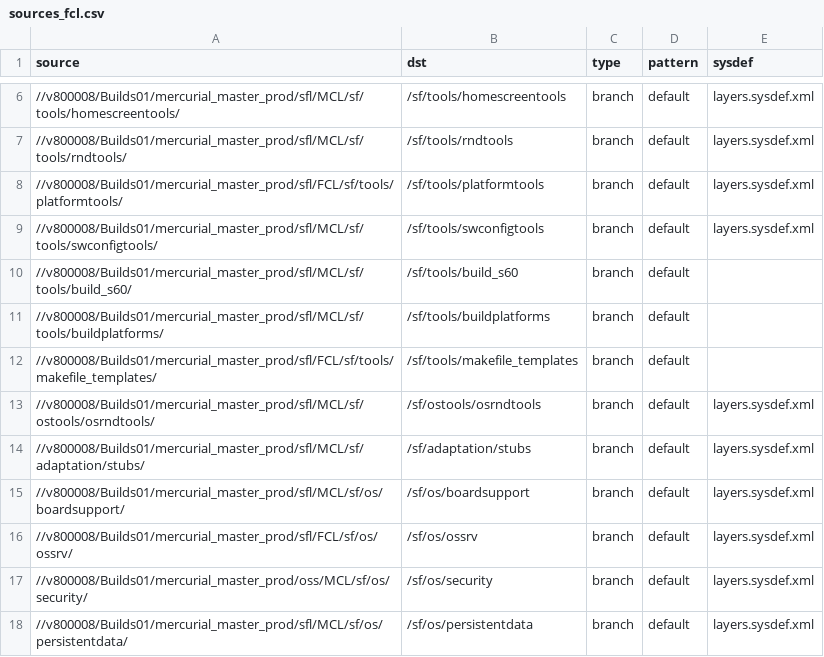
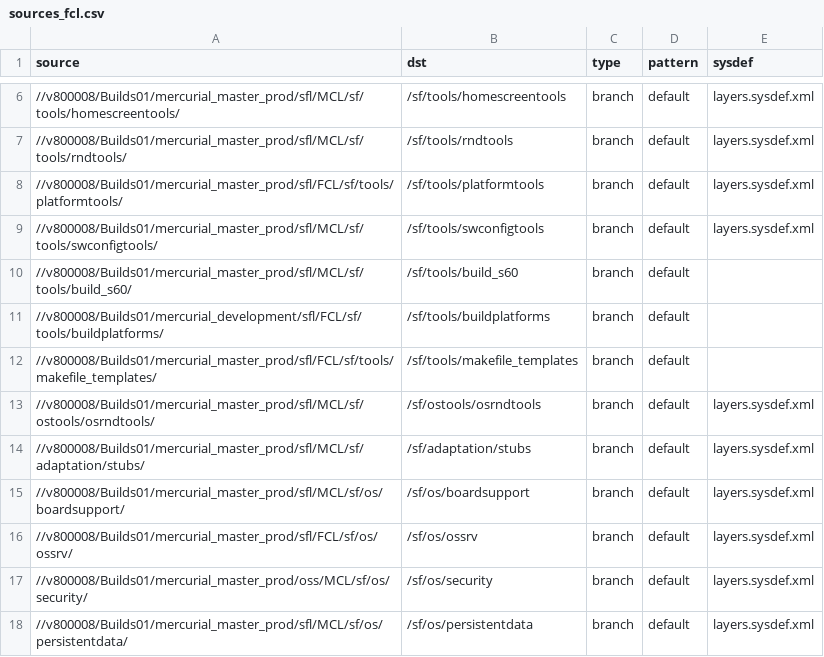
Before and after one commit to SymbianSource/oss.FCL.sftools.fbf.projects.platforms, a CSV file: foundation/sources_fcl.csv, drawn as a sheet; only a part is shown, gaps mark what is left out.

Commit message:
Use FCL for sbs config schema 2.0 enabling the platform to be built correctly with Raptor 2.8.5

```diff
--- a/foundation/sources_fcl.csv
+++ b/foundation/sources_fcl.csv
@@ -10,3 +10,3 @@ source,dst,type,pattern,sysdef
 //v800008/Builds01/mercurial_master_prod/sfl/MCL/sf/tools/build_s60/,/sf/tools/build_s60,branch,default,
-//v800008/Builds01/mercurial_master_prod/sfl/MCL/sf/tools/buildplatforms/,/sf/tools/buildplatforms,branch,default,
+//v800008/Builds01/mercurial_development/sfl/FCL/sf/tools/buildplatforms/,/sf/tools/buildplatforms,branch,default,
 //v800008/Builds01/mercurial_master_prod/sfl/FCL/sf/tools/makefile_templates/,/sf/tools/makefile_templates,branch,default,
```
